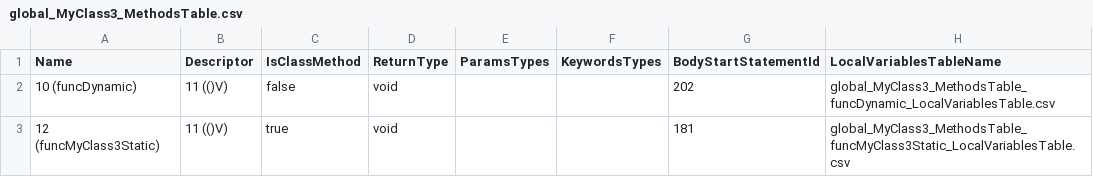
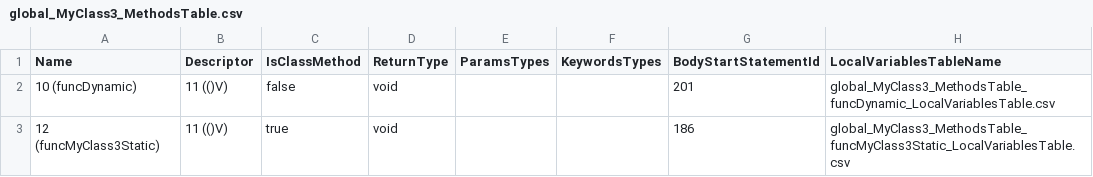
Before and after one commit to Flipty148/objective_c_compiler, a CSV file: project_for_lex.yy.c/out/global_MyClass3_MethodsTable.csv, drawn as a sheet.

```diff
--- a/project_for_lex.yy.c/out/global_MyClass3_MethodsTable.csv
+++ b/project_for_lex.yy.c/out/global_MyClass3_MethodsTable.csv
@@ -1,3 +1,3 @@
 Name|Descriptor|IsClassMethod|ReturnType|ParamsTypes|KeywordsTypes|BodyStartStatementId|LocalVariablesTableName
-10 (funcDynamic)|11 (()V)|false|void|||202|global_MyClass3_MethodsTable_funcDynamic_LocalVariablesTable.csv
-12 (funcMyClass3Static)|11 (()V)|true|void|||181|global_MyClass3_MethodsTable_funcMyClass3Static_LocalVariablesTable.csv
+10 (funcDynamic)|11 (()V)|false|void|||201|global_MyClass3_MethodsTable_funcDynamic_LocalVariablesTable.csv
+12 (funcMyClass3Static)|11 (()V)|true|void|||186|global_MyClass3_MethodsTable_funcMyClass3Static_LocalVariablesTable.csv
```
Also changed, not shown: project_for_lex.yy.c/out/global_MyClass3_ConstantsTable.csv, project_for_lex.yy.c/out/global_Myclass_MethodsTable.csv, 8 other files.
